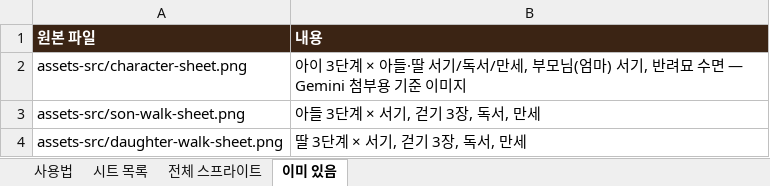
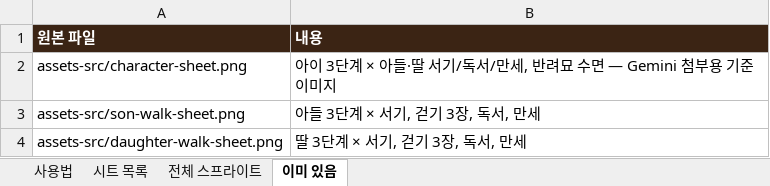
Before and after one commit to swsgood79-beep/dot-dream-maker, an Excel workbook: docs/sprite_requests.xlsx, sheet 이미 있음, drawn as a sheet; values as stored, in another font and other column widths than the file's, no borders; the diff names each change by its address in the sheet, - before the commit and + after, or states it on an @@ line.

```diff
--- a/docs/sprite_requests.xlsx (sheet 이미 있음)
+++ b/docs/sprite_requests.xlsx (sheet 이미 있음)
-B2 (내용): …/만세, 부모님(엄마) 서기, 반려묘…
+B2 (내용): …/만세, 반려묘…
```
Also changed, not shown: sheet 전체 스프라이트, sheet 시트 목록, sheet 사용법, 14 other files.
